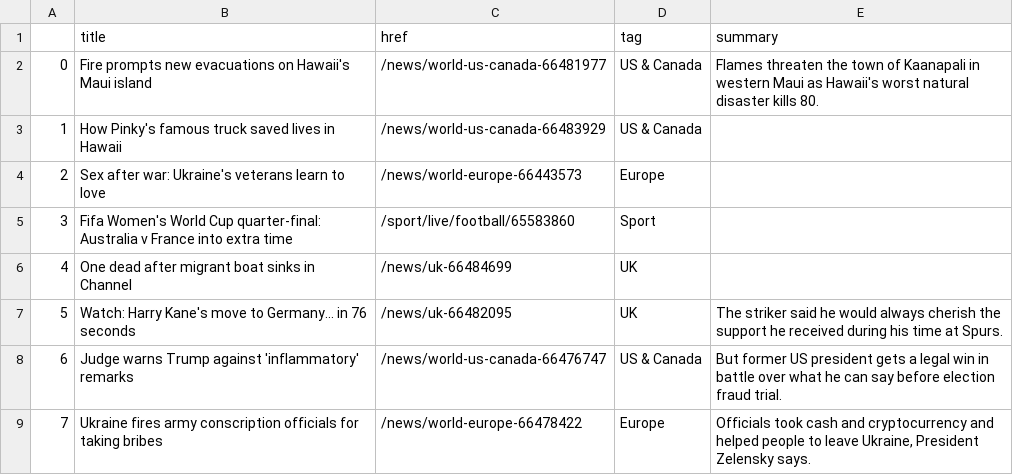
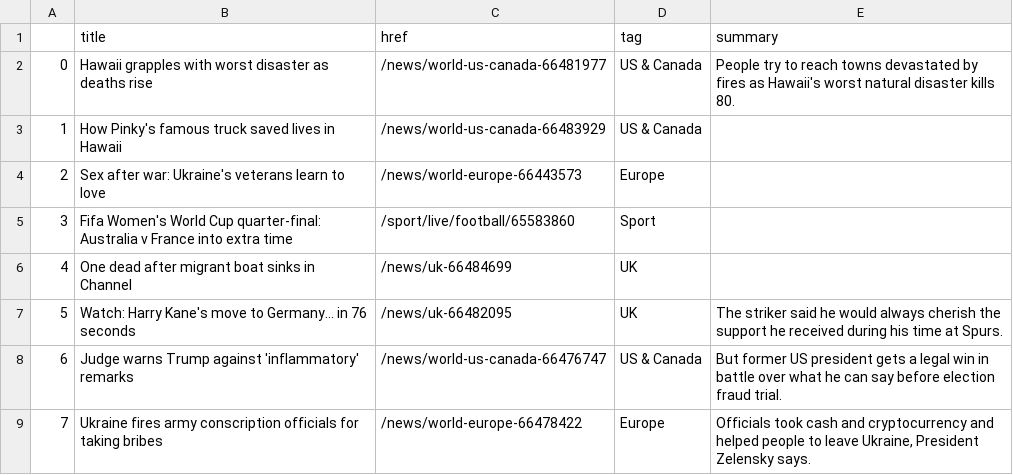
Before and after one commit to marypasciak/automatic-scraper, a CSV file: bbc-headlines.csv, drawn as a sheet; only a part is shown.

```diff
--- a/bbc-headlines.csv
+++ b/bbc-headlines.csv
@@ -1,3 +1,3 @@
 ,title,href,tag,summary
-0,Fire prompts new evacuations on Hawaii's Maui island,/news/world-us-canada-66481977,US & Canada,Flames threaten the town of Kaanapali in western Maui as Hawaii's worst natural disaster kills 80.
+0,Hawaii grapples with worst disaster as deaths rise,/news/world-us-canada-66481977,US & Canada,People try to reach towns devastated by fires as Hawaii's worst natural disaster kills 80.
 1,How Pinky's famous truck saved lives in Hawaii,/news/world-us-canada-66483929,US & Canada,
```
